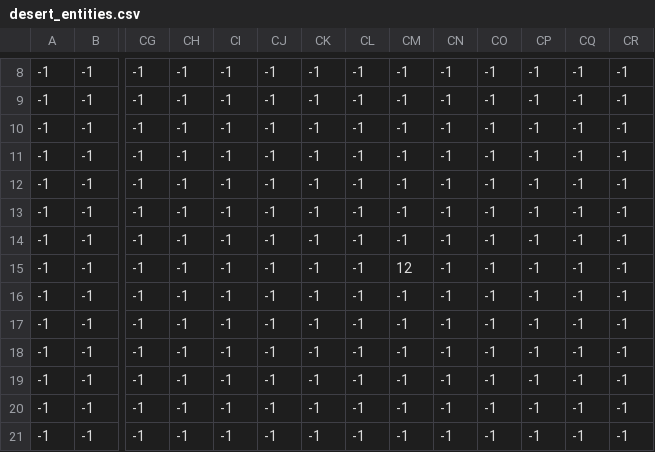
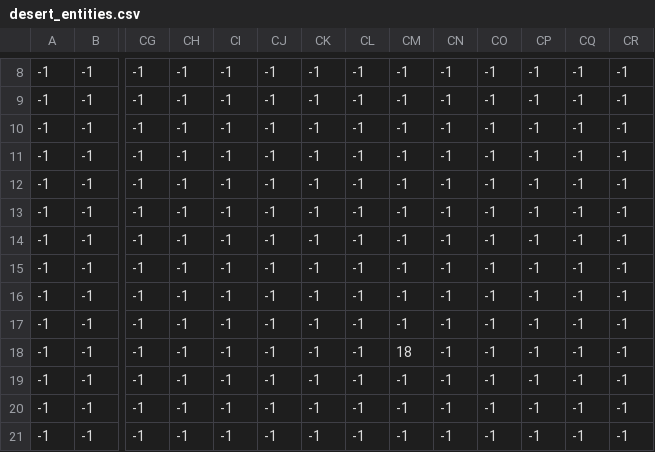
Before and after one commit to D3nX/PenguinBuilder, a CSV file: assets/maps/desert_entities.csv, drawn as a sheet; only a part is shown, gaps mark what is left out; removed rows and columns are numbered as before the commit, all else as after; rows hold the shown columns only; the diff names each change by its address in the sheet, - before the commit and + after, or states it on an @@ line.

```diff
--- a/assets/maps/desert_entities.csv
+++ b/assets/maps/desert_entities.csv
-row 15: -1 | -1 | -1 | -1 | -1 | -1 | -1 | -1 | 12 | -1 | -1 | -1 | -1 | -1
+row 17: -1 | -1 | -1 | -1 | -1 | -1 | -1 | -1 | -1 | -1 | -1 | -1 | -1 | -1
-CM18: -1
+CM18: 18
```
Also changed, not shown: assets/maps/castle_entities.csv, assets/maps/desert_layer_1.csv, 27 other files.
